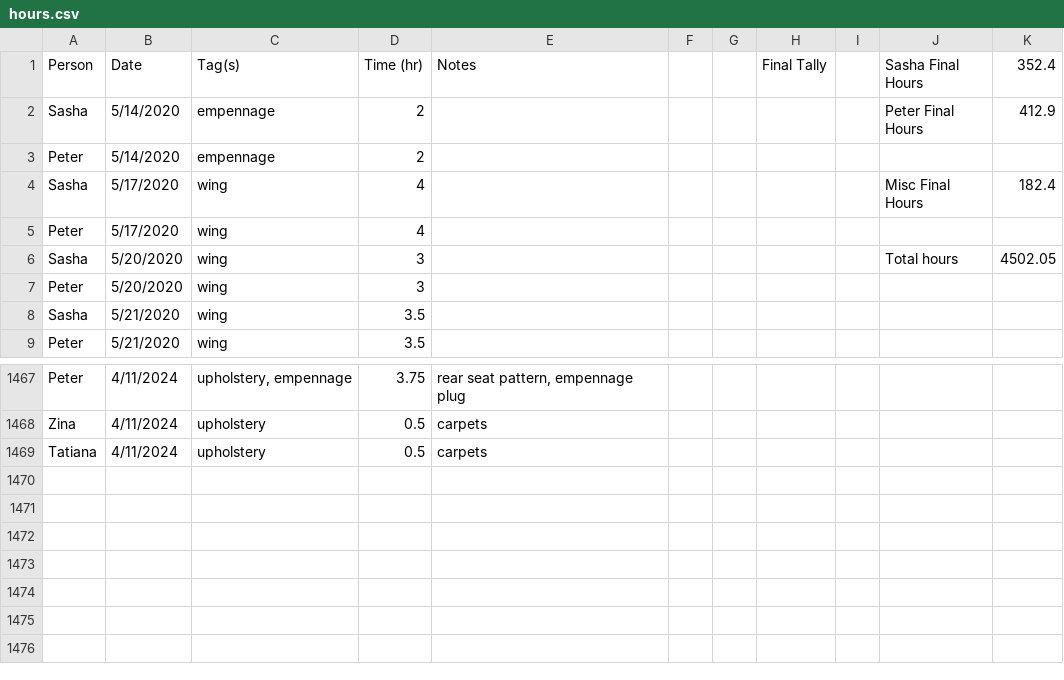
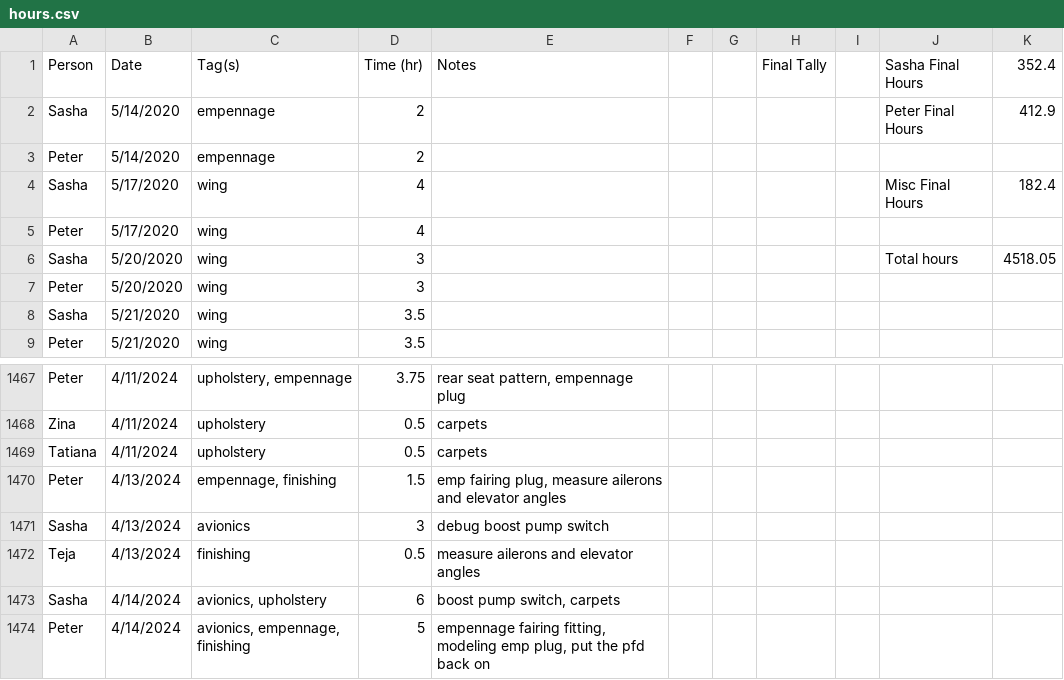
Before and after one commit to pzhokhov/pzhokhov.github.io, a CSV file: data/hours.csv, drawn as a sheet; only a part is shown, gaps mark what is left out.

```diff
--- a/data/hours.csv
+++ b/data/hours.csv
@@ -5,3 +5,3 @@ Sasha,5/17/2020,wing,4,,,,,,Misc Final Hours,182.4
 Peter,5/17/2020,wing,4,,,,,,,
-Sasha,5/20/2020,wing,3,,,,,,Total hours,4502.05
+Sasha,5/20/2020,wing,3,,,,,,Total hours,4518.05
 Peter,5/20/2020,wing,3,,,,,,,
@@ -1470 +1470,6 @@ Zina,4/11/2024,upholstery ,0.5,carpets ,,,,,,
 Tatiana ,4/11/2024,upholstery ,0.5,carpets ,,,,,,
+Peter,4/13/2024,"empennage, finishing ",1.5,"emp fairing plug, measure ailerons and elevator angles",,,,,,
+Sasha,4/13/2024,avionics ,3,debug boost pump switch,,,,,,
+Teja,4/13/2024,finishing ,0.5,measure ailerons and elevator angles,,,,,,
+Sasha,4/14/2024,"avionics, upholstery",6,"boost pump switch, carpets",,,,,,
+Peter ,4/14/2024,"avionics, empennage, finishing ",5,"empennage fairing fitting, modeling emp plug, put the pfd back on",,,,,,
```
Also changed, not shown: 1 other file.
